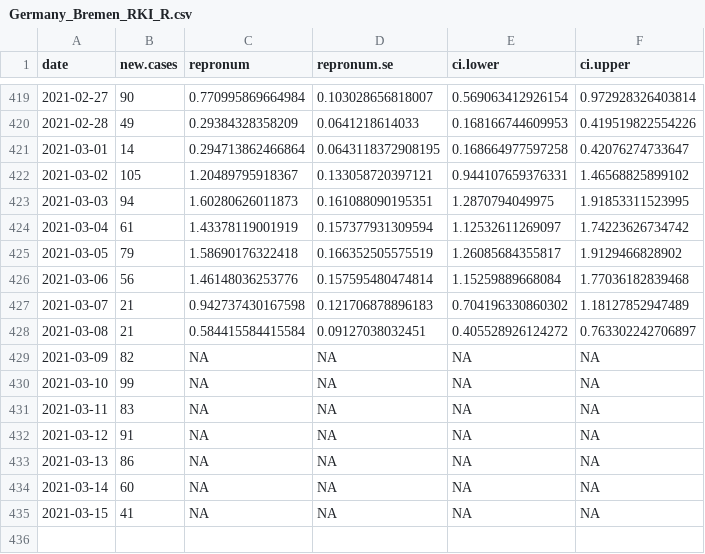
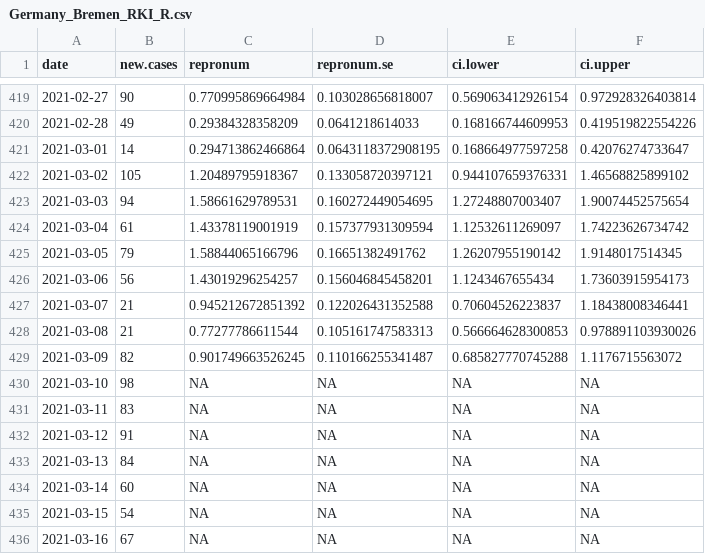
Before and after one commit to Stochastik-TU-Ilmenau/COVID-19, a CSV file: data/estimates/Germany_Bremen_RKI_R.csv, drawn as a sheet; only a part is shown, gaps mark what is left out.

```diff
--- a/data/estimates/Germany_Bremen_RKI_R.csv
+++ b/data/estimates/Germany_Bremen_RKI_R.csv
@@ -422,14 +422,15 @@
 2021-03-02,105,1.20489795918367,0.133058720397121,0.944107659376331,1.46568825899102
-2021-03-03,94,1.60280626011873,0.161088090195351,1.2870794049975,1.91853311523995
+2021-03-03,94,1.58661629789531,0.160272449054695,1.27248807003407,1.90074452575654
 2021-03-04,61,1.43378119001919,0.157377931309594,1.12532611269097,1.74223626734742
-2021-03-05,79,1.58690176322418,0.166352505575519,1.26085684355817,1.9129466828902
-2021-03-06,56,1.46148036253776,0.157595480474814,1.15259889668084,1.77036182839468
-2021-03-07,21,0.942737430167598,0.121706878896183,0.704196330860302,1.18127852947489
-2021-03-08,21,0.584415584415584,0.09127038032451,0.405528926124272,0.763302242706897
-2021-03-09,82,NA,NA,NA,NA
-2021-03-10,99,NA,NA,NA,NA
+2021-03-05,79,1.58844065166796,0.16651382491762,1.26207955190142,1.9148017514345
+2021-03-06,56,1.43019296254257,0.156046845458201,1.1243467655434,1.73603915954173
+2021-03-07,21,0.945212672851392,0.122026431352588,0.70604526223837,1.18438008346441
+2021-03-08,21,0.77277786611544,0.105161747583313,0.566664628300853,0.978891103930026
+2021-03-09,82,0.901749663526245,0.110166255341487,0.685827770745288,1.1176715563072
+2021-03-10,98,NA,NA,NA,NA
 2021-03-11,83,NA,NA,NA,NA
 2021-03-12,91,NA,NA,NA,NA
-2021-03-13,86,NA,NA,NA,NA
+2021-03-13,84,NA,NA,NA,NA
 2021-03-14,60,NA,NA,NA,NA
-2021-03-15,41,NA,NA,NA,NA
+2021-03-15,54,NA,NA,NA,NA
+2021-03-16,67,NA,NA,NA,NA
```
Also changed, not shown: data/estimates/Germany_Mecklenburg-Vorpommern_RKI_R.csv, data/estimates/Germany_RKI_R.csv, 19 other files.
